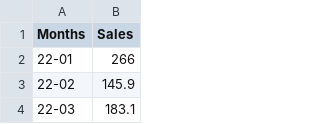
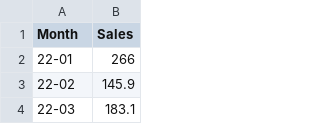
Before and after one commit to Geogor/machinewater, a CSV file: datosprueba.csv, drawn as a sheet; only a part is shown.

Commit message:
Update datosprueba.csv

```diff
--- a/datosprueba.csv
+++ b/datosprueba.csv
@@ -1,2 +1,2 @@
-Months;Sales
+Month;Sales
 22-01;266
```
